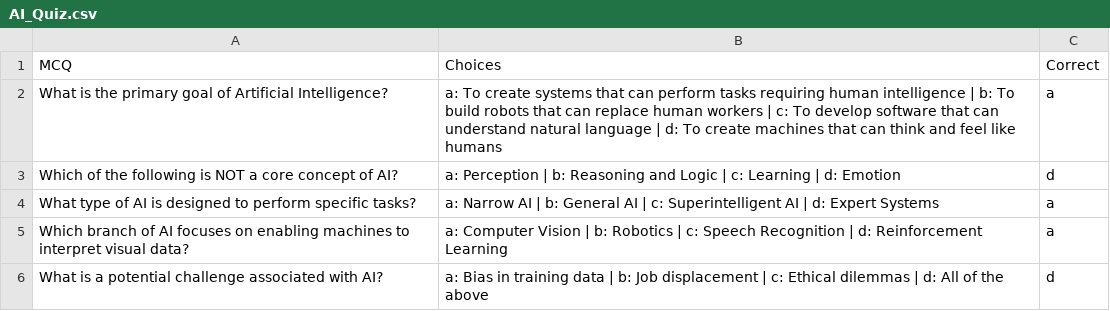
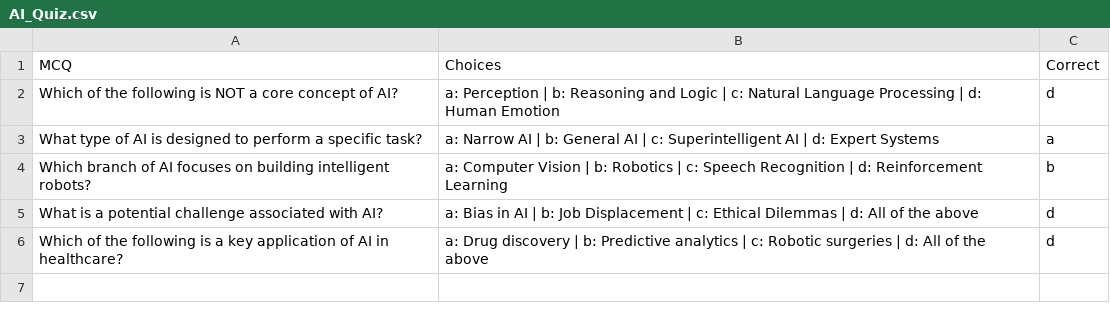
Before and after one commit to SinghRobinKumar/AI-QuizMaker, a CSV file: experiment/AI_Quiz.csv, drawn as a sheet.

```diff
--- a/experiment/AI_Quiz.csv
+++ b/experiment/AI_Quiz.csv
@@ -1,6 +1,6 @@
 MCQ,Choices,Correct
-What is the primary goal of Artificial Intelligence?,a: To create systems that can perform tasks requiring human intelligence | b: To build robots that can replace human workers | c: To develop software that can understand natural language | d: To create machines that can think and feel like humans,a
-Which of the following is NOT a core concept of AI?,a: Perception | b: Reasoning and Logic | c: Learning | d: Emotion,d
-What type of AI is designed to perform specific tasks?,a: Narrow AI | b: General AI | c: Superintelligent AI | d: Expert Systems,a
-Which branch of AI focuses on enabling machines to interpret visual data?,a: Computer Vision | b: Robotics | c: Speech Recognition | d: Reinforcement Learning,a
-What is a potential challenge associated with AI?,a: Bias in training data | b: Job displacement | c: Ethical dilemmas | d: All of the above,d
+Which of the following is NOT a core concept of AI?,a: Perception | b: Reasoning and Logic | c: Natural Language Processing | d: Human Emotion,d
+What type of AI is designed to perform a specific task?,a: Narrow AI | b: General AI | c: Superintelligent AI | d: Expert Systems,a
+Which branch of AI focuses on building intelligent robots?,a: Computer Vision | b: Robotics | c: Speech Recognition | d: Reinforcement Learning,b
+What is a potential challenge associated with AI?,a: Bias in AI | b: Job Displacement | c: Ethical Dilemmas | d: All of the above,d
+Which of the following is a key application of AI in healthcare?,a: Drug discovery | b: Predictive analytics | c: Robotic surgeries | d: All of the above,d
```
Also changed, not shown: 2 other files.
